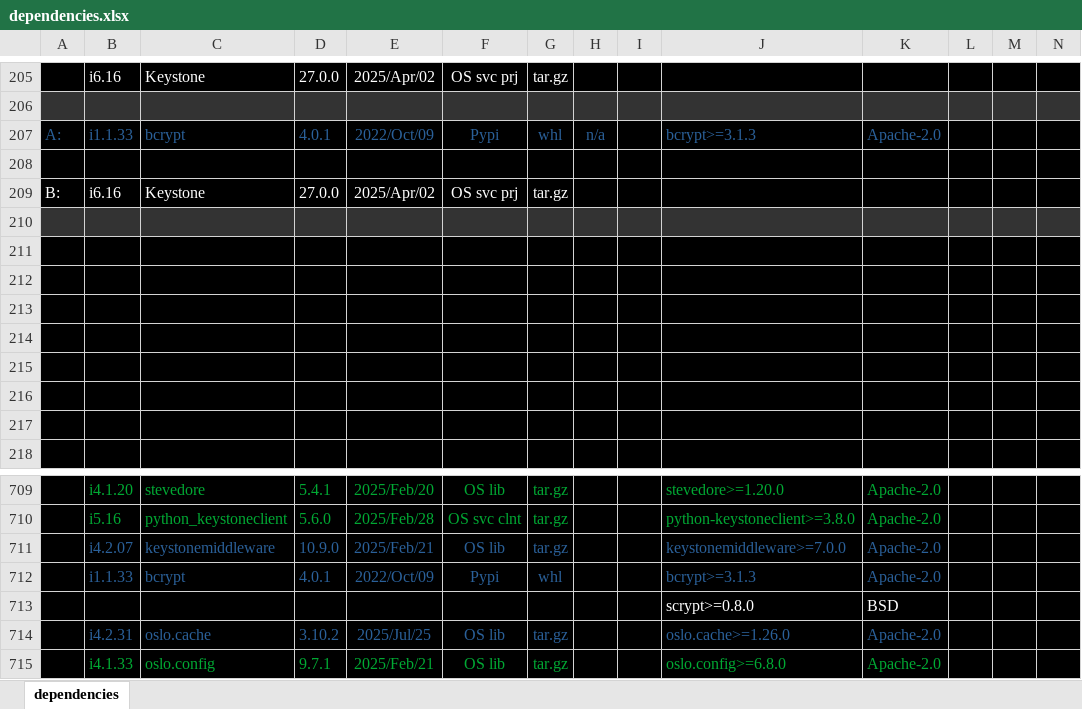
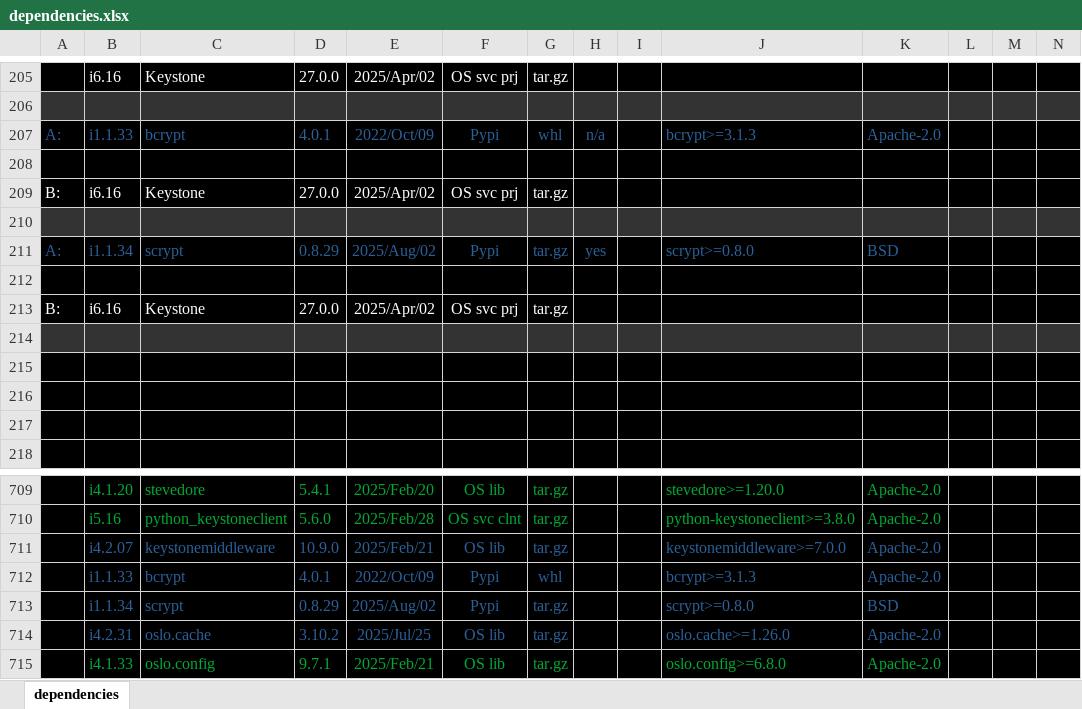
Before and after one commit to sevilla-larry/OpenStack-scripts, an Excel workbook: 25.1.Epoxy/dependencies.xlsx, sheet dependencies, drawn as a sheet; only a part is shown, gaps mark what is left out; values as stored, in another font and other column widths than the file's, no borders; removed rows and columns are numbered as before the commit, all else as after; rows hold the shown columns only; the diff covers the shown part only; the diff names each change by its address in the sheet, - before the commit and + after, or states it on an @@ line.

Commit message:
add scrypt

```diff
--- a/25.1.Epoxy/dependencies.xlsx (sheet dependencies)
+++ b/25.1.Epoxy/dependencies.xlsx (sheet dependencies)
+row 211: A: | i1.1.34 | scrypt | 0.8.29 | 2025/Aug/02 | Pypi | tar.gz | yes |  | scrypt>=0.8.0 | BSD
-row 213: (empty)
+row 213: B: | i6.16 | Keystone | 27.0.0 | 2025/Apr/02 | OS svc prj | tar.gz
-row 213: (empty)
-A214:N214 fill: #000000
+A214:N214 fill: #333333
-row 713:  |  |  |  |  |  |  |  |  | scrypt>=0.8.0 | BSD
+row 713:  | i1.1.34 | scrypt | 0.8.29 | 2025/Aug/02 | Pypi | tar.gz |  |  | scrypt>=0.8.0 | BSD
```
Also changed, not shown: cell formats elsewhere in this sheet, 4 other files.
